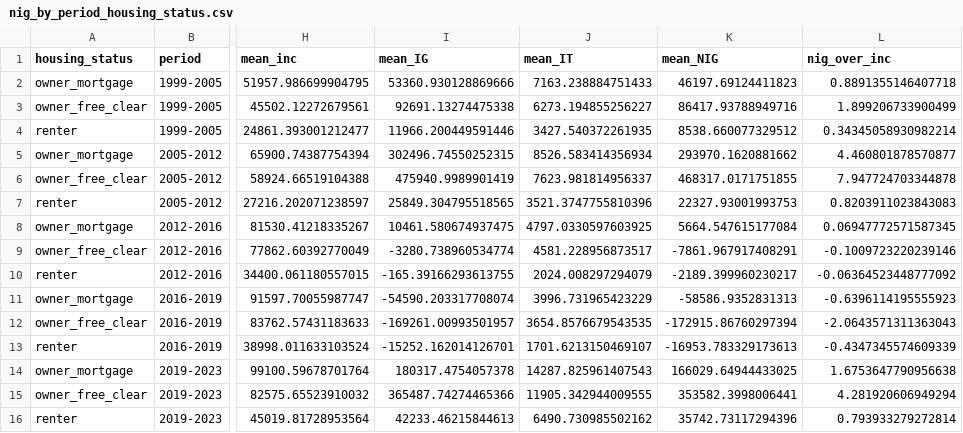
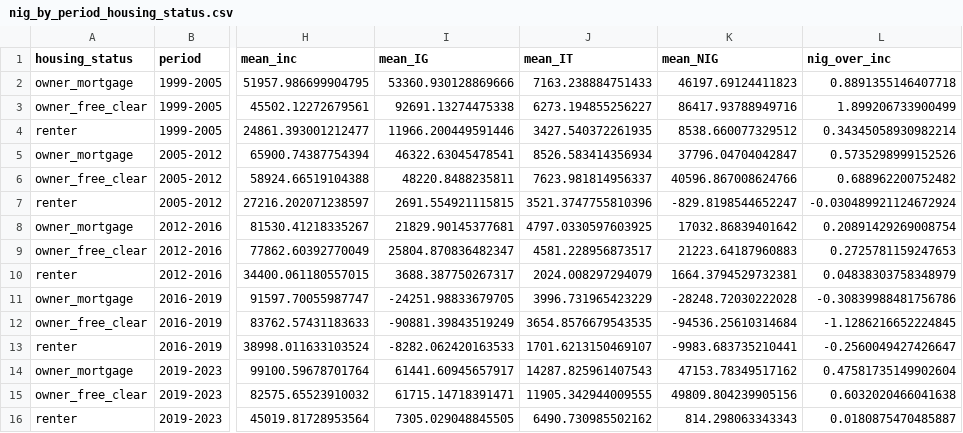
Before and after one commit to TomcatPcat/CA_costsinflation, a CSV file: output/tables/nig_by_period_housing_status.csv, drawn as a sheet; only a part is shown, gaps mark what is left out; the diff names each change by its address in the sheet, - before the commit and + after, or states it on an @@ line.

```diff
--- a/output/tables/nig_by_period_housing_status.csv
+++ b/output/tables/nig_by_period_housing_status.csv
-I5 (mean_IG): 302496.74550252315
+I5 (mean_IG): 46322.63045478541
-K5 (mean_NIG): 293970.1620881662
+K5 (mean_NIG): 37796.04704042847
-L5 (nig_over_inc): 4.460801878570877
+L5 (nig_over_inc): 0.5735298999152526
-I6 (mean_IG): 475940.9989901419
+I6 (mean_IG): 48220.8488235811
-K6 (mean_NIG): 468317.0171751855
+K6 (mean_NIG): 40596.867008624766
-L6 (nig_over_inc): 7.947724703344878
+L6 (nig_over_inc): 0.688962200752482
-I7 (mean_IG): 25849.304795518565
+I7 (mean_IG): 2691.554921115815
-K7 (mean_NIG): 22327.93001993753
+K7 (mean_NIG): -829.8198544652247
-L7 (nig_over_inc): 0.8203911023843083
+L7 (nig_over_inc): -0.030489921124672924
-I8 (mean_IG): 10461.580674937475
+I8 (mean_IG): 21829.90145377681
-K8 (mean_NIG): 5664.547615177084
+K8 (mean_NIG): 17032.86839401642
-L8 (nig_over_inc): 0.06947772571587345
+L8 (nig_over_inc): 0.20891429269008754
-I9 (mean_IG): -3280.738960534774
+I9 (mean_IG): 25804.870836482347
-K9 (mean_NIG): -7861.967917408291
+K9 (mean_NIG): 21223.64187960883
-L9 (nig_over_inc): -0.1009723220239146
+L9 (nig_over_inc): 0.2725781159247653
-I10 (mean_IG): -165.39166293613755
+I10 (mean_IG): 3688.387750267317
-K10 (mean_NIG): -2189.399960230217
+K10 (mean_NIG): 1664.3794529732381
-L10 (nig_over_inc): -0.06364523448777092
+L10 (nig_over_inc): 0.04838303758348979
-I11 (mean_IG): -54590.203317708074
+I11 (mean_IG): -24251.98833679705
-K11 (mean_NIG): -58586.9352831313
+K11 (mean_NIG): -28248.72030222028
-L11 (nig_over_inc): -0.6396114195555923
+L11 (nig_over_inc): -0.30839988481756786
-I12 (mean_IG): -169261.00993501957
+I12 (mean_IG): -90881.39843519249
-K12 (mean_NIG): -172915.86760297394
+K12 (mean_NIG): -94536.25610314684
-L12 (nig_over_inc): -2.0643571311363043
+L12 (nig_over_inc): -1.1286216652224845
-I13 (mean_IG): -15252.162014126701
+I13 (mean_IG): -8282.062420163533
-K13 (mean_NIG): -16953.783329173613
+K13 (mean_NIG): -9983.683735210441
-L13 (nig_over_inc): -0.4347345574609339
+L13 (nig_over_inc): -0.2560049427426647
-I14 (mean_IG): 180317.4754057378
+I14 (mean_IG): 61441.60945657917
-K14 (mean_NIG): 166029.64944433025
+K14 (mean_NIG): 47153.78349517162
-L14 (nig_over_inc): 1.6753647790956638
+L14 (nig_over_inc): 0.47581735149902604
-I15 (mean_IG): 365487.74274465366
+I15 (mean_IG): 61715.14718391471
-K15 (mean_NIG): 353582.3998006441
+K15 (mean_NIG): 49809.804239905156
-L15 (nig_over_inc): 4.281920606949294
+L15 (nig_over_inc): 0.6032020466041638
-I16 (mean_IG): 42233.46215844613
+I16 (mean_IG): 7305.029048845505
-K16 (mean_NIG): 35742.73117294396
+K16 (mean_NIG): 814.298063343343
-L16 (nig_over_inc): 0.793933279272814
+L16 (nig_over_inc): 0.0180875470485887
```
Also changed, not shown: output/tables/nig_by_period_geo_group.csv, output/tables/nig_by_period_province.csv, 15 other files.
